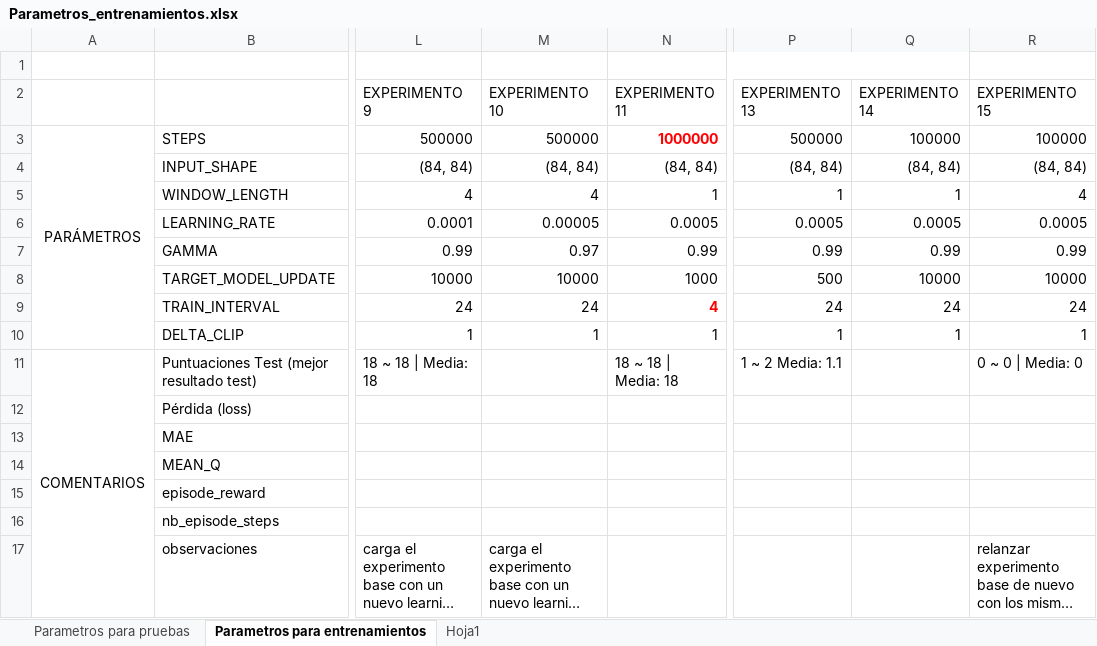
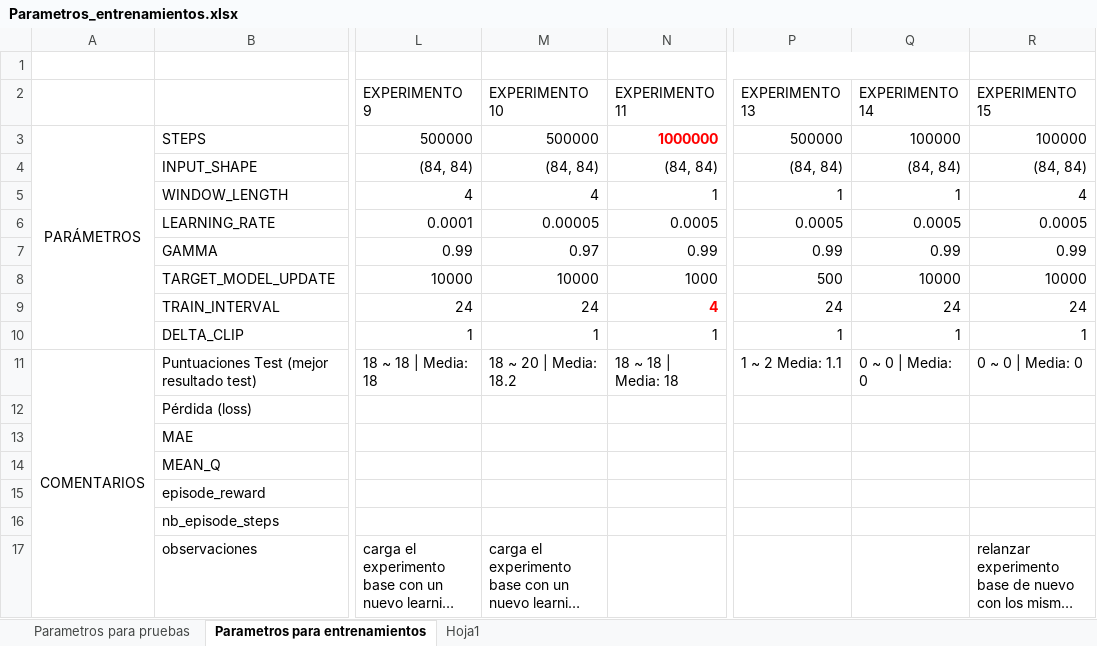
Before and after one commit to juliomorbla/Proyecto_programacion_APR, an Excel workbook: Parametros_entrenamientos.xlsx, sheet Parametros para entrenamientos, drawn as a sheet; only a part is shown, gaps mark what is left out; long unchanged cells end in …; values as stored, in another font and other column widths than the file's, no borders; the diff names each change by its address in the sheet, - before the commit and + after, or states it on an @@ line.

Commit message:
add changes

```diff
--- a/Parametros_entrenamientos.xlsx (sheet Parametros para entrenamientos)
+++ b/Parametros_entrenamientos.xlsx (sheet Parametros para entrenamientos)
-M11: (empty)
+M11: 18 ~ 20 | Media: 18.2
-Q11: (empty)
+Q11: 0 ~ 0 | Media: 0
```
